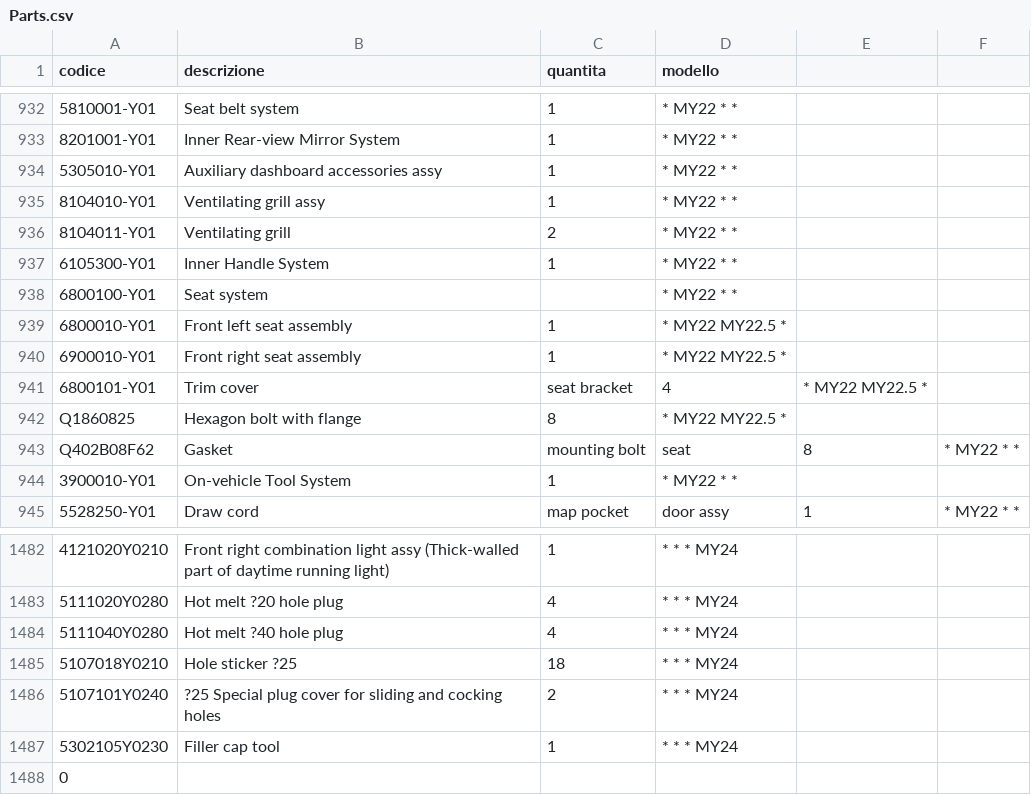
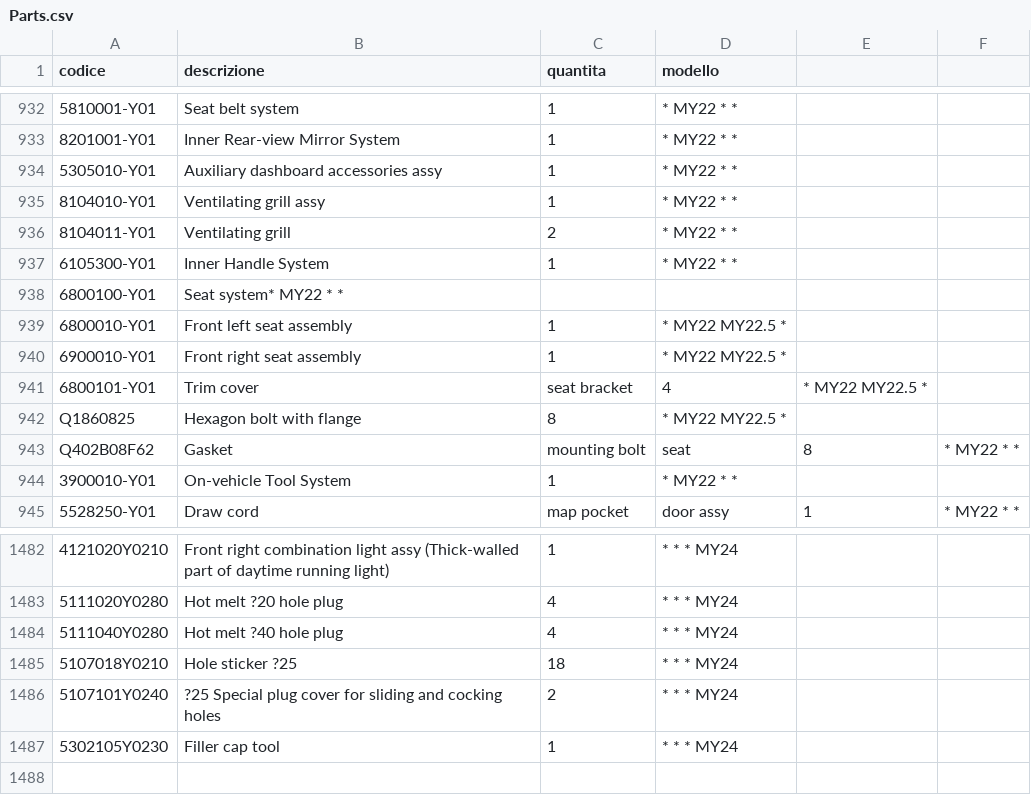
Before and after one commit to MicheleYOYO/YOYO-SpareParts, a CSV file: Parts.csv, drawn as a sheet; only a part is shown, gaps mark what is left out; the diff covers the shown part only; the diff names each change by its address in the sheet, - before the commit and + after, or states it on an @@ line.

```diff
--- a/Parts.csv
+++ b/Parts.csv
-B938 (descrizione): Seat system
+B938 (descrizione): Seat system* MY22 * *
-D938 (modello): * MY22 * *
+D938 (modello): (empty)
-row 1488: 0
```
Also changed, not shown: 18 edited cells elsewhere in this file.
